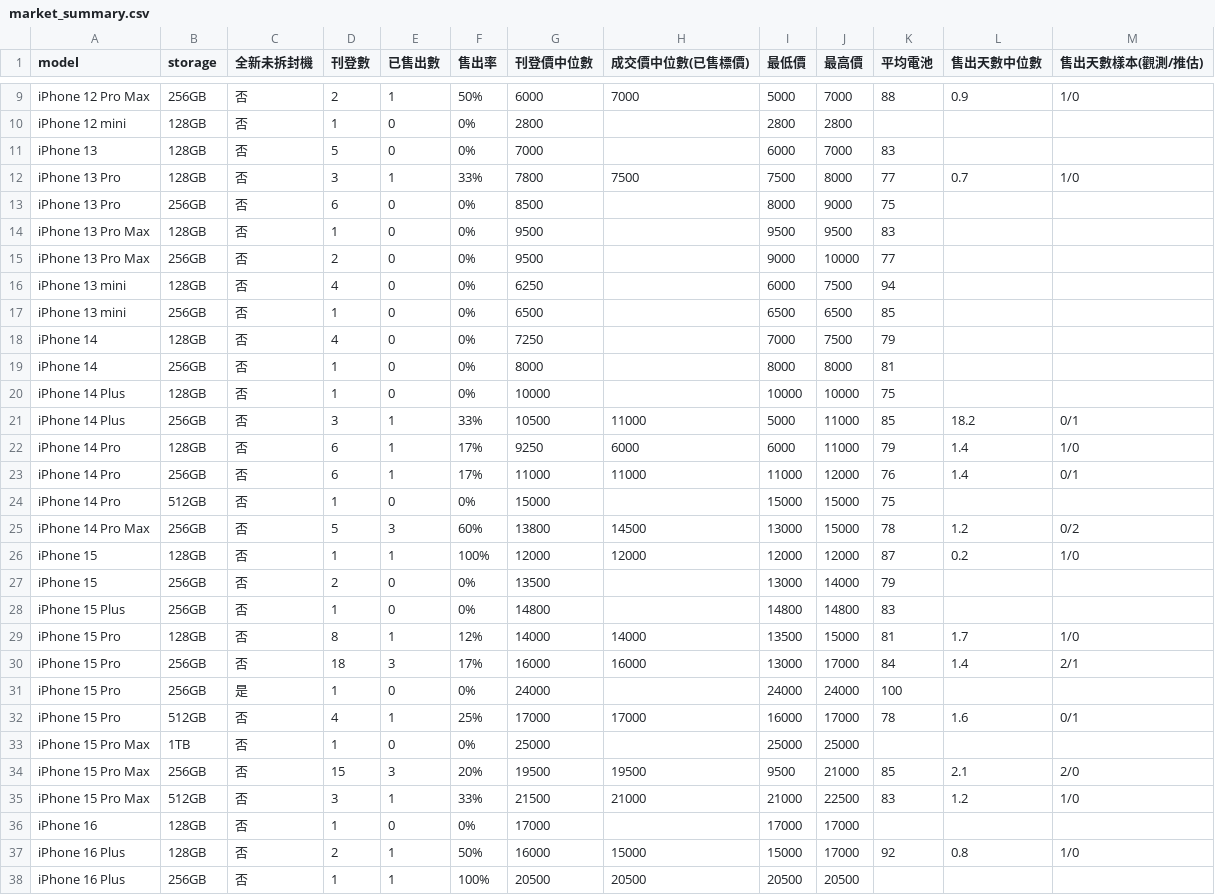
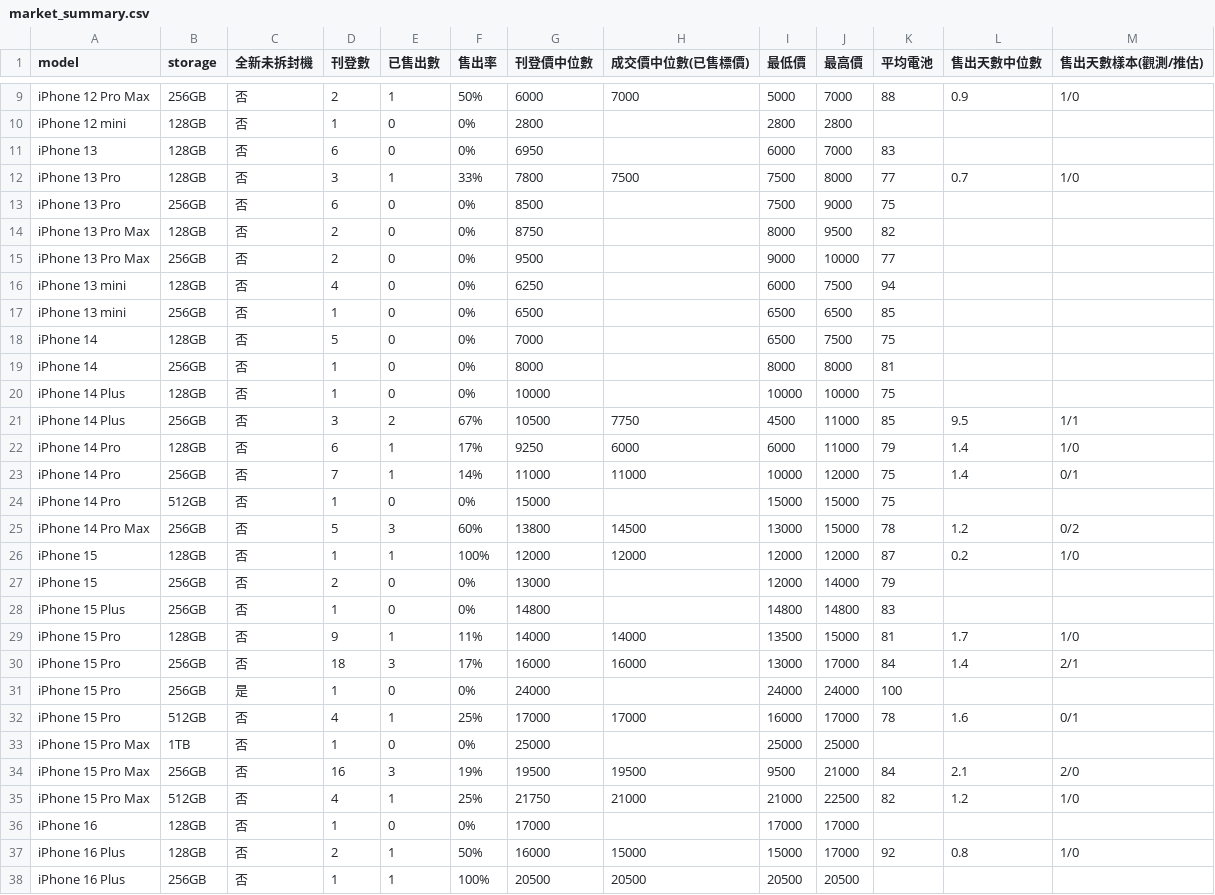
Before and after one commit to iPliny/ptt-iphone-tracker, a CSV file: data/market_summary.csv, drawn as a sheet; only a part is shown, gaps mark what is left out; the diff covers the shown part only.

```diff
--- a/data/market_summary.csv
+++ b/data/market_summary.csv
@@ -10,6 +10,6 @@ iPhone 12 Pro Max,256GB,否,2,1,50%,6000,7000,5000,7000,88,0.9,1/0
 iPhone 12 mini,128GB,否,1,0,0%,2800,,2800,2800,,,
-iPhone 13,128GB,否,5,0,0%,7000,,6000,7000,83,,
+iPhone 13,128GB,否,6,0,0%,6950,,6000,7000,83,,
 iPhone 13 Pro,128GB,否,3,1,33%,7800,7500,7500,8000,77,0.7,1/0
-iPhone 13 Pro,256GB,否,6,0,0%,8500,,8000,9000,75,,
-iPhone 13 Pro Max,128GB,否,1,0,0%,9500,,9500,9500,83,,
+iPhone 13 Pro,256GB,否,6,0,0%,8500,,7500,9000,75,,
+iPhone 13 Pro Max,128GB,否,2,0,0%,8750,,8000,9500,82,,
 iPhone 13 Pro Max,256GB,否,2,0,0%,9500,,9000,10000,77,,
@@ -17,8 +17,8 @@ iPhone 13 mini,128GB,否,4,0,0%,6250,,6000,7500,94,,
 iPhone 13 mini,256GB,否,1,0,0%,6500,,6500,6500,85,,
-iPhone 14,128GB,否,4,0,0%,7250,,7000,7500,79,,
+iPhone 14,128GB,否,5,0,0%,7000,,6500,7500,75,,
 iPhone 14,256GB,否,1,0,0%,8000,,8000,8000,81,,
 iPhone 14 Plus,128GB,否,1,0,0%,10000,,10000,10000,75,,
-iPhone 14 Plus,256GB,否,3,1,33%,10500,11000,5000,11000,85,18.2,0/1
+iPhone 14 Plus,256GB,否,3,2,67%,10500,7750,4500,11000,85,9.5,1/1
 iPhone 14 Pro,128GB,否,6,1,17%,9250,6000,6000,11000,79,1.4,1/0
-iPhone 14 Pro,256GB,否,6,1,17%,11000,11000,11000,12000,76,1.4,0/1
+iPhone 14 Pro,256GB,否,7,1,14%,11000,11000,10000,12000,75,1.4,0/1
 iPhone 14 Pro,512GB,否,1,0,0%,15000,,15000,15000,75,,
@@ -26,5 +26,5 @@ iPhone 14 Pro Max,256GB,否,5,3,60%,13800,14500,13000,15000,78,1.2,0/2
 iPhone 15,128GB,否,1,1,100%,12000,12000,12000,12000,87,0.2,1/0
-iPhone 15,256GB,否,2,0,0%,13500,,13000,14000,79,,
+iPhone 15,256GB,否,2,0,0%,13000,,12000,14000,79,,
 iPhone 15 Plus,256GB,否,1,0,0%,14800,,14800,14800,83,,
-iPhone 15 Pro,128GB,否,8,1,12%,14000,14000,13500,15000,81,1.7,1/0
+iPhone 15 Pro,128GB,否,9,1,11%,14000,14000,13500,15000,81,1.7,1/0
 iPhone 15 Pro,256GB,否,18,3,17%,16000,16000,13000,17000,84,1.4,2/1
@@ -33,4 +33,4 @@ iPhone 15 Pro,512GB,否,4,1,25%,17000,17000,16000,17000,78,1.6,0/1
 iPhone 15 Pro Max,1TB,否,1,0,0%,25000,,25000,25000,,,
-iPhone 15 Pro Max,256GB,否,15,3,20%,19500,19500,9500,21000,85,2.1,2/0
-iPhone 15 Pro Max,512GB,否,3,1,33%,21500,21000,21000,22500,83,1.2,1/0
+iPhone 15 Pro Max,256GB,否,16,3,19%,19500,19500,9500,21000,84,2.1,2/0
+iPhone 15 Pro Max,512GB,否,4,1,25%,21750,21000,21000,22500,82,1.2,1/0
 iPhone 16,128GB,否,1,0,0%,17000,,17000,17000,,,
```
Also changed, not shown: 40 edited cells elsewhere in this file, data/events.csv, data/price_event_times.csv, 1 other file.
